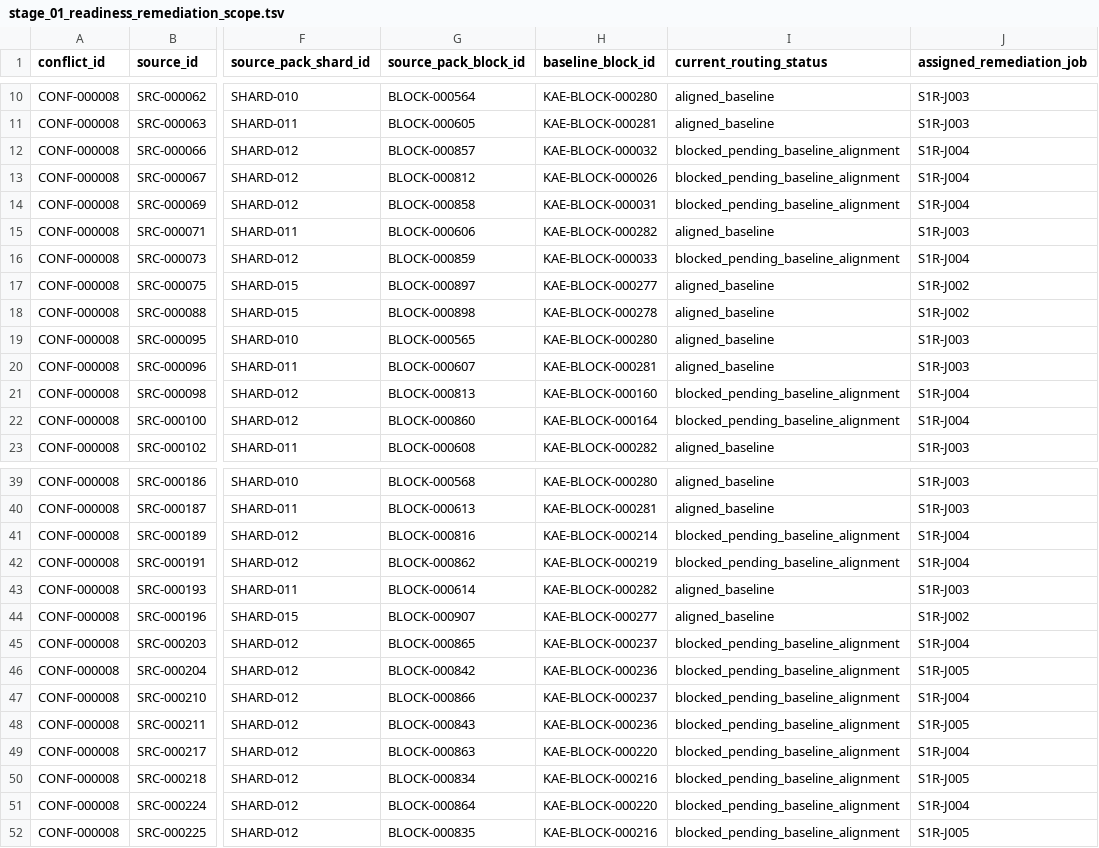
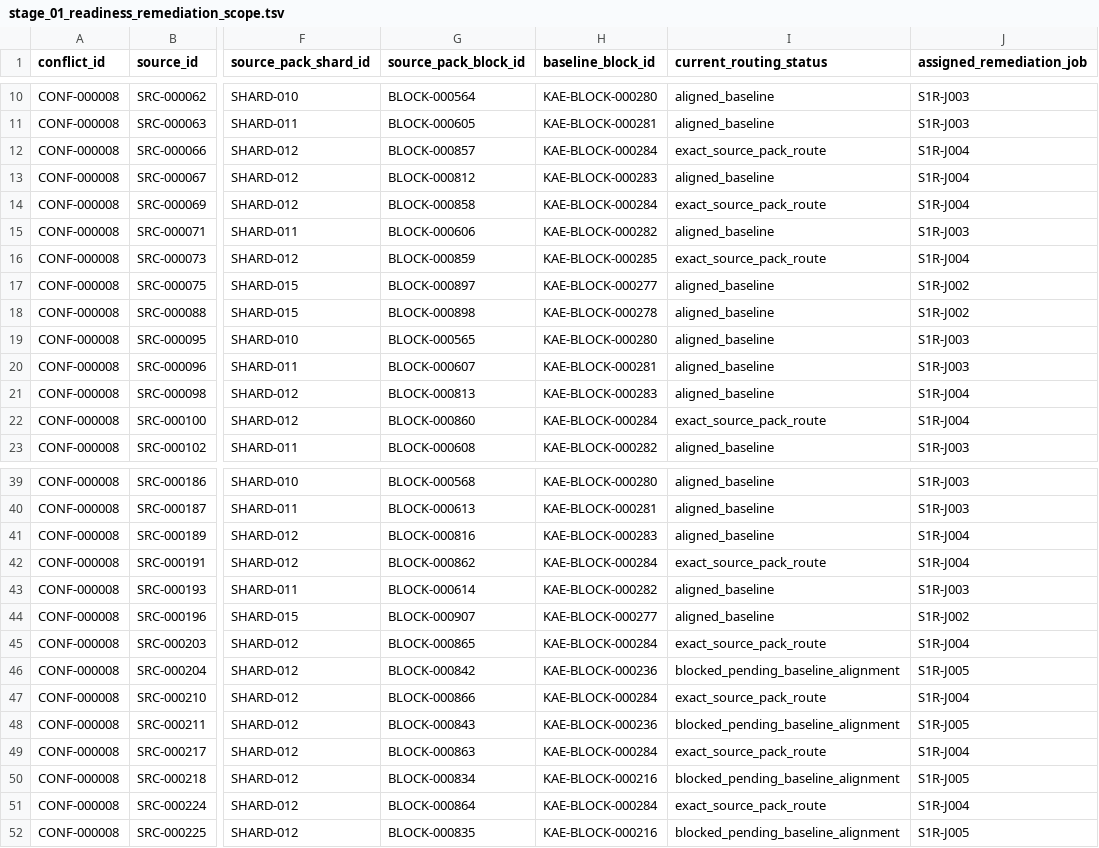
Before and after one commit to et16kr/AltibaseDocuments, a TSV file: GPTs/reports/stage_01_readiness_remediation_scope.tsv, drawn as a sheet; only a part is shown, gaps mark what is left out; the diff covers the shown part only; the diff names each change by its address in the sheet, - before the commit and + after, or states it on an @@ line.

```diff
--- a/GPTs/reports/stage_01_readiness_remediation_scope.tsv
+++ b/GPTs/reports/stage_01_readiness_remediation_scope.tsv
-H12 (baseline_block_id): KAE-BLOCK-000032
+H12 (baseline_block_id): KAE-BLOCK-000284
-I12 (current_routing_status): blocked_pending_baseline_alignment
+I12 (current_routing_status): exact_source_pack_route
-H13 (baseline_block_id): KAE-BLOCK-000026
+H13 (baseline_block_id): KAE-BLOCK-000283
-I13 (current_routing_status): blocked_pending_baseline_alignment
+I13 (current_routing_status): aligned_baseline
-H14 (baseline_block_id): KAE-BLOCK-000031
+H14 (baseline_block_id): KAE-BLOCK-000284
-I14 (current_routing_status): blocked_pending_baseline_alignment
+I14 (current_routing_status): exact_source_pack_route
-H16 (baseline_block_id): KAE-BLOCK-000033
+H16 (baseline_block_id): KAE-BLOCK-000285
-I16 (current_routing_status): blocked_pending_baseline_alignment
+I16 (current_routing_status): exact_source_pack_route
-H21 (baseline_block_id): KAE-BLOCK-000160
+H21 (baseline_block_id): KAE-BLOCK-000283
-I21 (current_routing_status): blocked_pending_baseline_alignment
+I21 (current_routing_status): aligned_baseline
-H22 (baseline_block_id): KAE-BLOCK-000164
+H22 (baseline_block_id): KAE-BLOCK-000284
-I22 (current_routing_status): blocked_pending_baseline_alignment
+I22 (current_routing_status): exact_source_pack_route
-H41 (baseline_block_id): KAE-BLOCK-000214
+H41 (baseline_block_id): KAE-BLOCK-000283
-I41 (current_routing_status): blocked_pending_baseline_alignment
+I41 (current_routing_status): aligned_baseline
-H42 (baseline_block_id): KAE-BLOCK-000219
+H42 (baseline_block_id): KAE-BLOCK-000284
-I42 (current_routing_status): blocked_pending_baseline_alignment
+I42 (current_routing_status): exact_source_pack_route
-H45 (baseline_block_id): KAE-BLOCK-000237
+H45 (baseline_block_id): KAE-BLOCK-000284
-I45 (current_routing_status): blocked_pending_baseline_alignment
+I45 (current_routing_status): exact_source_pack_route
-H47 (baseline_block_id): KAE-BLOCK-000237
+H47 (baseline_block_id): KAE-BLOCK-000284
-I47 (current_routing_status): blocked_pending_baseline_alignment
+I47 (current_routing_status): exact_source_pack_route
-H49 (baseline_block_id): KAE-BLOCK-000220
+H49 (baseline_block_id): KAE-BLOCK-000284
-I49 (current_routing_status): blocked_pending_baseline_alignment
+I49 (current_routing_status): exact_source_pack_route
-H51 (baseline_block_id): KAE-BLOCK-000220
+H51 (baseline_block_id): KAE-BLOCK-000284
-I51 (current_routing_status): blocked_pending_baseline_alignment
+I51 (current_routing_status): exact_source_pack_route
```
Also changed, not shown: 10 edited cells elsewhere in this file, GPTs/korean_aligned_english/baseline_manifest.tsv, 4 other files.
